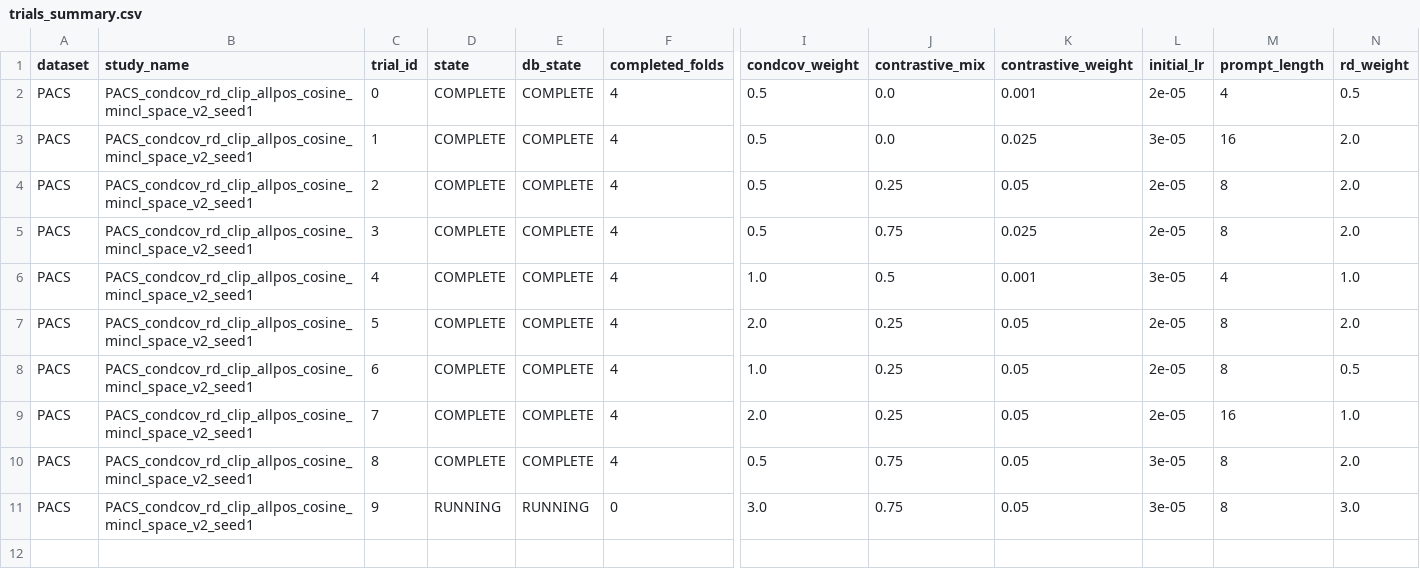
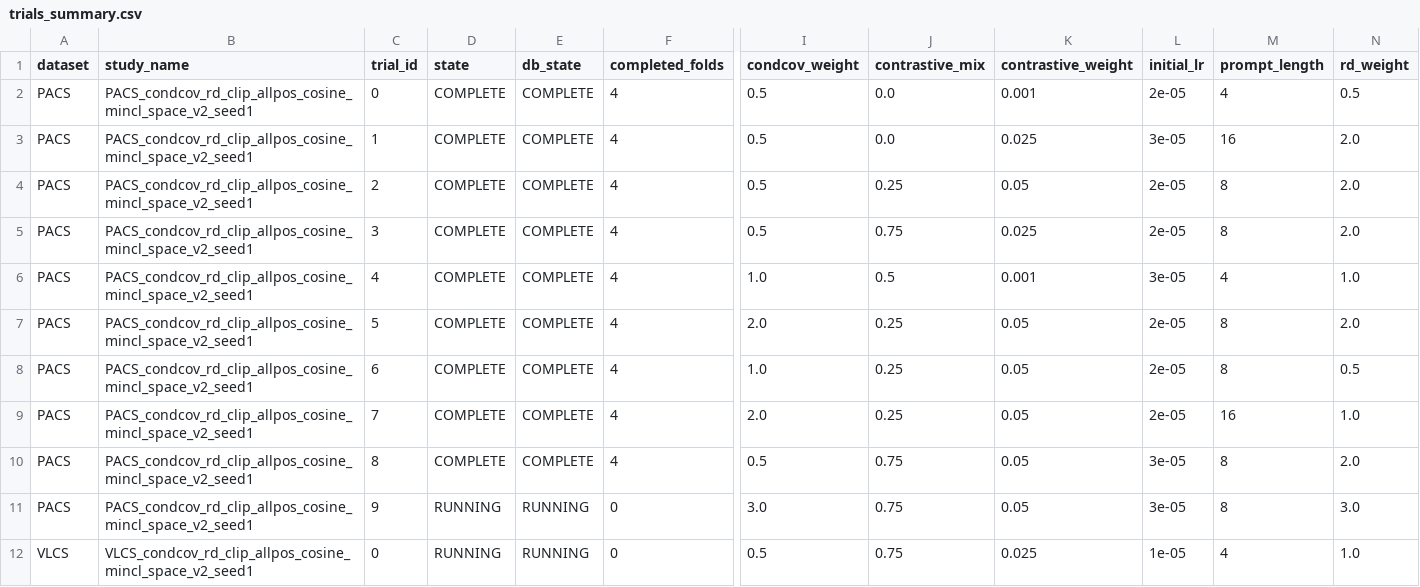
Before and after one commit to r97993346-design/DCCL-3Source-DomainNet, a CSV file: DCCL/DCCL/analysis_results/cipt_clip_supcon_cosine_optuna_mincl_space_v2_20261127/trials_summary.csv, drawn as a sheet; only a part is shown, gaps mark what is left out; rows hold the shown columns only; the diff names each change by its address in the sheet, - before the commit and + after, or states it on an @@ line.

Commit message:
Sync completed and active experiment results (2026-11-27T17:36:36+08:00)

```diff
--- a/DCCL/DCCL/analysis_results/cipt_clip_supcon_cosine_optuna_mincl_space_v2_20261127/trials_summary.csv
+++ b/DCCL/DCCL/analysis_results/cipt_clip_supcon_cosine_optuna_mincl_space_v2_20261127/trials_summary.csv
+row 12: VLCS | VLCS_condcov_rd_clip_allpos_cosine_mincl_space_v2_seed1 | 0 | RUNNING | RUNNING | 0 | 0.5 | 0.75 | 0.025 | 1e-05 | 4 | 1.0
```
Also changed, not shown: 8 other files.
